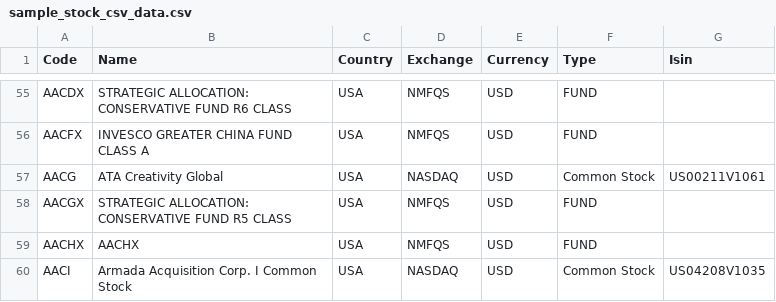
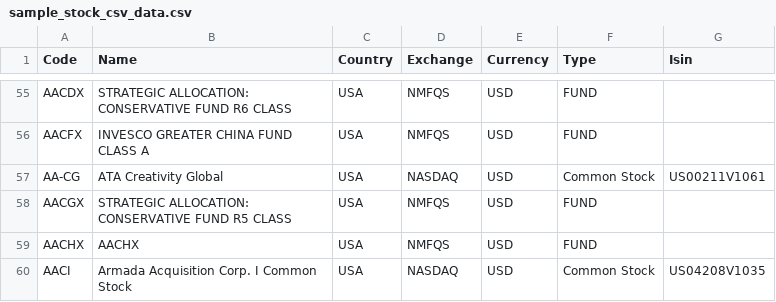
Before and after one commit to moraisd/FinBatch, a CSV file: service/sample_stock_csv_data.csv, drawn as a sheet; only a part is shown, gaps mark what is left out.

```diff
--- a/service/sample_stock_csv_data.csv
+++ b/service/sample_stock_csv_data.csv
@@ -56,3 +56,3 @@ AACDX,"STRATEGIC ALLOCATION: CONSERVATIVE FUND R6 CLASS",USA,NMFQS,USD,FUND,
 AACFX,"INVESCO GREATER CHINA FUND CLASS A",USA,NMFQS,USD,FUND,
-AACG,"ATA Creativity Global",USA,NASDAQ,USD,"Common Stock",US00211V1061
+AA-CG,"ATA Creativity Global",USA,NASDAQ,USD,"Common Stock",US00211V1061
 AACGX,"STRATEGIC ALLOCATION: CONSERVATIVE FUND R5 CLASS",USA,NMFQS,USD,FUND,
```
Also changed, not shown: 4 other files.
